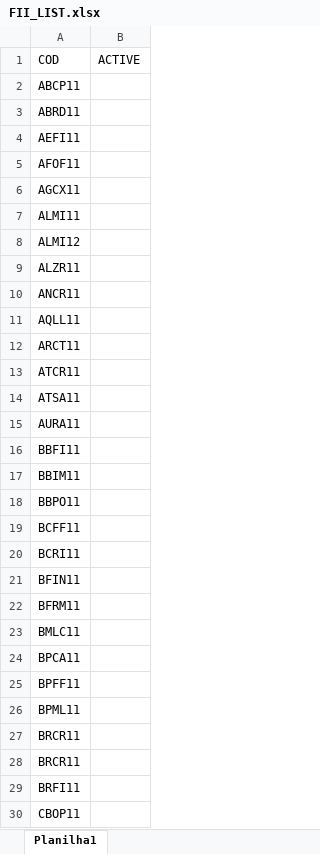
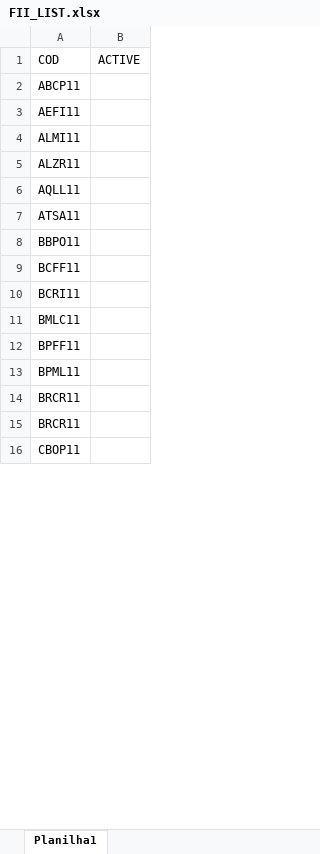
Before and after one commit to GBarbosa1/REAL-STATE-FUND-BR-VALOVERDIV, an Excel workbook: FII_LIST.xlsx, sheet Planilha1, drawn as a sheet; only a part is shown; values as stored, in another font and other column widths than the file's, no borders; removed rows and columns are numbered as before the commit, all else as after; the diff covers the shown part only; the diff names each change by its address in the sheet, - before the commit and + after, or states it on an @@ line.

```diff
--- a/FII_LIST.xlsx (sheet Planilha1)
+++ b/FII_LIST.xlsx (sheet Planilha1)
-row 3: ABRD11
-row 5: AFOF11
-row 6: AGCX11
-row 8: ALMI12
-row 10: ANCR11
-row 12: ARCT11
-row 13: ATCR11
-row 15: AURA11
-row 16: BBFI11
-row 17: BBIM11
-row 21: BFIN11
-row 22: BFRM11
-row 24: BPCA11
-row 29: BRFI11
```
Also changed, not shown: 91 added rows elsewhere in this sheet, 5 other files.
